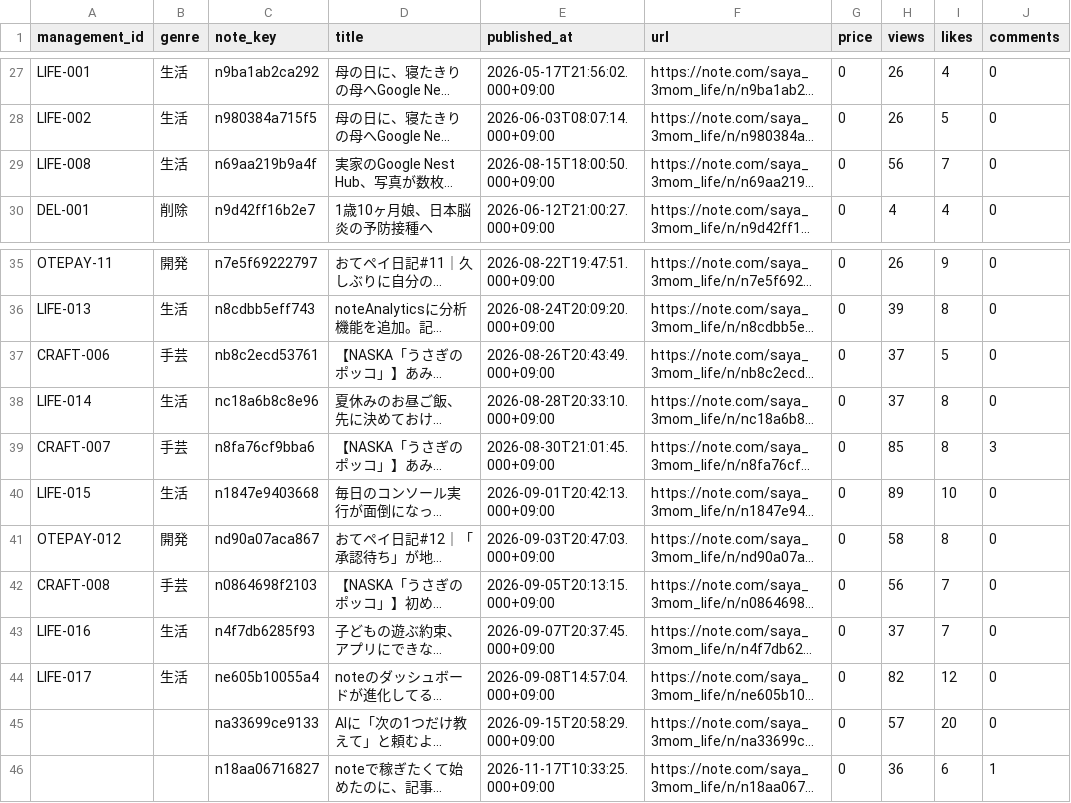
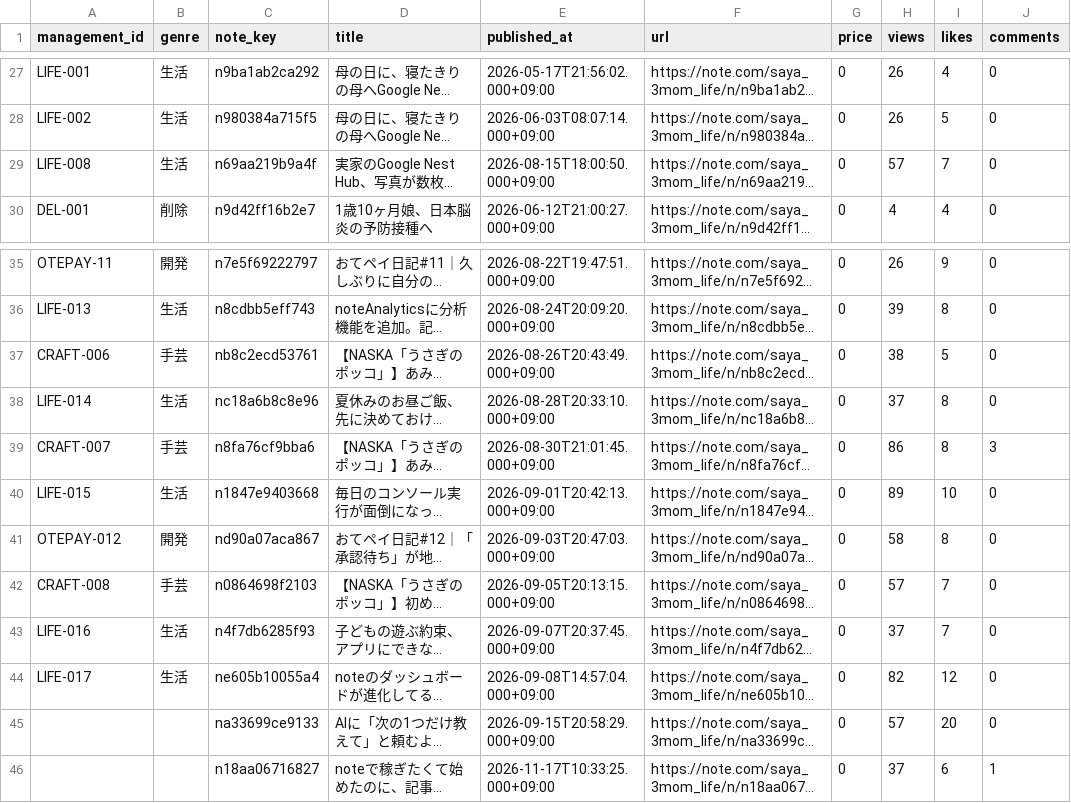
Before and after one commit to saya-3mom/note-analytics, a CSV file: articles.csv, drawn as a sheet; only a part is shown, gaps mark what is left out; long unchanged cells end in …; the diff names each change by its address in the sheet, - before the commit and + after, or states it on an @@ line.

```diff
--- a/articles.csv
+++ b/articles.csv
-H29 (views): 56
+H29 (views): 57
-H37 (views): 37
+H37 (views): 38
-H39 (views): 85
+H39 (views): 86
-H42 (views): 56
+H42 (views): 57
-H46 (views): 36
+H46 (views): 37
```
Also changed, not shown: account_observations.csv, observations.csv.
